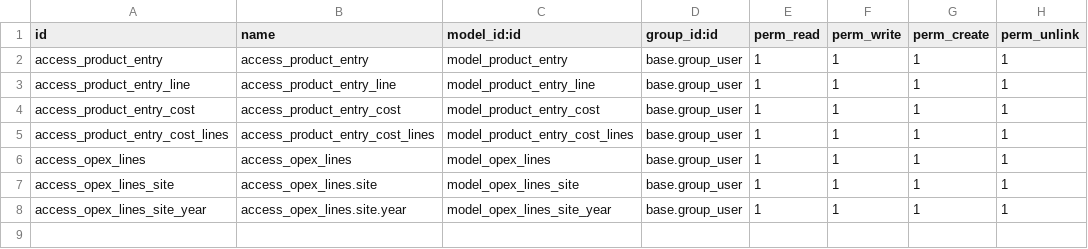
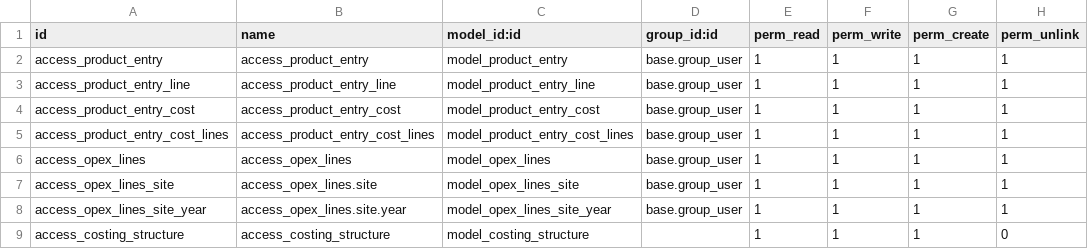
Before and after one commit to ganeshvana/nespl-apr, a CSV file: production_cost/security/ir.model.access.csv, drawn as a sheet.

```diff
--- a/production_cost/security/ir.model.access.csv
+++ b/production_cost/security/ir.model.access.csv
@@ -8 +8,2 @@ access_opex_lines_site,access_opex_lines.site,model_opex_lines_site,base.group_u
 access_opex_lines_site_year,access_opex_lines.site.year,model_opex_lines_site_year,base.group_user,1,1,1,1
+access_costing_structure,access_costing_structure,model_costing_structure,,1,1,1,0
```
Also changed, not shown: 4 other files.
